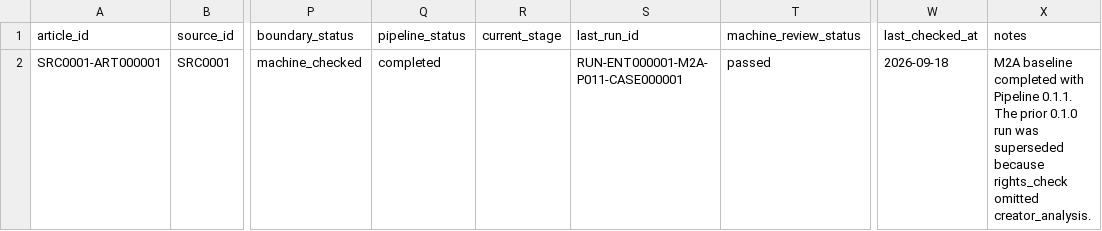
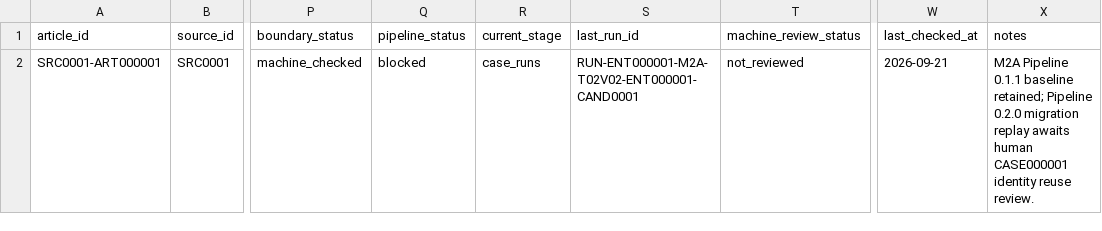
Before and after one commit to irene024081/pure_land_case_repo, a CSV file: data/source_catalogs/SRC0001/articles.csv, drawn as a sheet; only a part is shown, gaps mark what is left out; the diff names each change by its address in the sheet, - before the commit and + after, or states it on an @@ line.

Commit message:
Document v0.2 data model and record M2A migration replay
Update architecture and workflow docs to the candidate-first model,
add the T02 v0.2 migration map, and register the sanitized run
records for RUN-ENT000001-M2A-T02V02 (blocked at human identity
review).

```diff
--- a/data/source_catalogs/SRC0001/articles.csv
+++ b/data/source_catalogs/SRC0001/articles.csv
-Q2 (pipeline_status): completed
+Q2 (pipeline_status): blocked
-R2 (current_stage): (empty)
+R2 (current_stage): case_runs
-S2 (last_run_id): RUN-ENT000001-M2A-P011-CASE000001
+S2 (last_run_id): RUN-ENT000001-M2A-T02V02-ENT000001-CAND0001
-T2 (machine_review_status): passed
+T2 (machine_review_status): not_reviewed
-W2 (last_checked_at): 2026-09-18
+W2 (last_checked_at): 2026-09-21
-X2 (notes): M2A baseline completed with Pipeline 0.1.1. The prior 0.1.0 run was superseded because rights_check omitted creator_analysis.
+X2 (notes): M2A Pipeline 0.1.1 baseline retained; Pipeline 0.2.0 migration replay awaits human CASE000001 identity reuse review.
```
Also changed, not shown: 13 other files.
